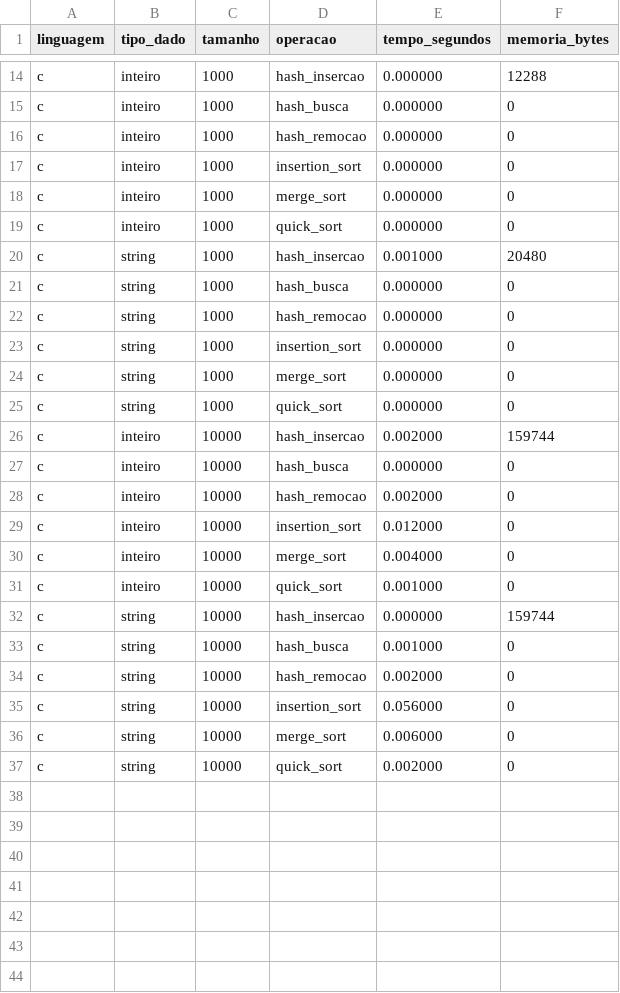
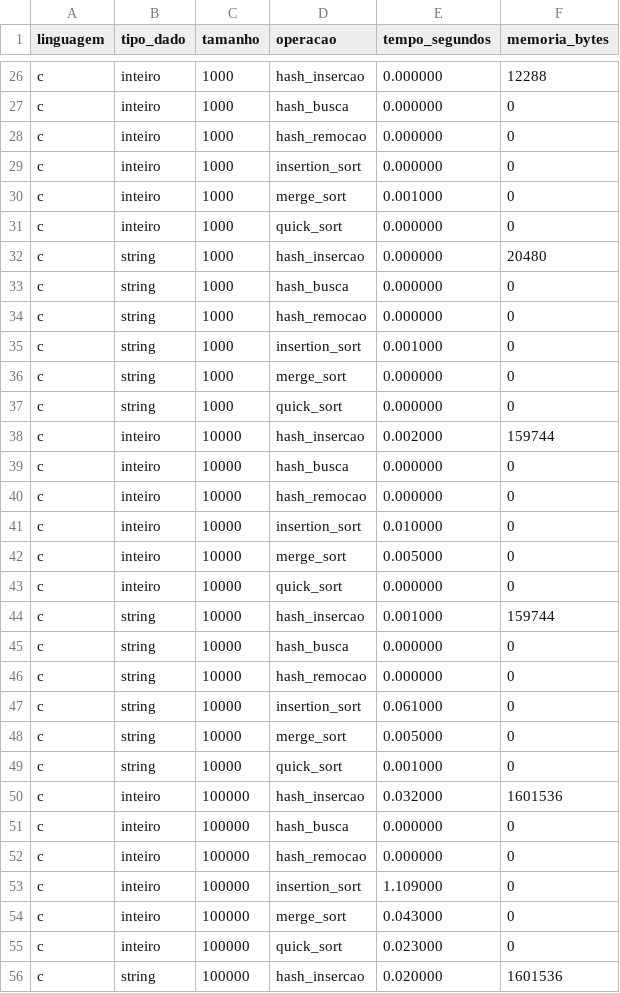
Before and after one commit to Bensadon/PyC-Compare, a CSV file: results/resultados_c.csv, drawn as a sheet; only a part is shown, gaps mark what is left out; the diff covers the shown part only.

```diff
--- a/results/resultados_c.csv
+++ b/results/resultados_c.csv
@@ -17,8 +29,8 @@ c,inteiro,1000,hash_remocao,0.000000,0
 c,inteiro,1000,insertion_sort,0.000000,0
-c,inteiro,1000,merge_sort,0.000000,0
+c,inteiro,1000,merge_sort,0.001000,0
 c,inteiro,1000,quick_sort,0.000000,0
-c,string,1000,hash_insercao,0.001000,20480
+c,string,1000,hash_insercao,0.000000,20480
 c,string,1000,hash_busca,0.000000,0
 c,string,1000,hash_remocao,0.000000,0
-c,string,1000,insertion_sort,0.000000,0
+c,string,1000,insertion_sort,0.001000,0
 c,string,1000,merge_sort,0.000000,0
@@ -27,11 +39,18 @@ c,inteiro,10000,hash_insercao,0.002000,159744
 c,inteiro,10000,hash_busca,0.000000,0
-c,inteiro,10000,hash_remocao,0.002000,0
-c,inteiro,10000,insertion_sort,0.012000,0
-c,inteiro,10000,merge_sort,0.004000,0
-c,inteiro,10000,quick_sort,0.001000,0
-c,string,10000,hash_insercao,0.000000,159744
-c,string,10000,hash_busca,0.001000,0
-c,string,10000,hash_remocao,0.002000,0
-c,string,10000,insertion_sort,0.056000,0
-c,string,10000,merge_sort,0.006000,0
-c,string,10000,quick_sort,0.002000,0
+c,inteiro,10000,hash_remocao,0.000000,0
+c,inteiro,10000,insertion_sort,0.010000,0
+c,inteiro,10000,merge_sort,0.005000,0
+c,inteiro,10000,quick_sort,0.000000,0
+c,string,10000,hash_insercao,0.001000,159744
+c,string,10000,hash_busca,0.000000,0
+c,string,10000,hash_remocao,0.000000,0
+c,string,10000,insertion_sort,0.061000,0
+c,string,10000,merge_sort,0.005000,0
+c,string,10000,quick_sort,0.001000,0
+c,inteiro,100000,hash_insercao,0.032000,1601536
+c,inteiro,100000,hash_busca,0.000000,0
+c,inteiro,100000,hash_remocao,0.000000,0
+c,inteiro,100000,insertion_sort,1.109000,0
+c,inteiro,100000,merge_sort,0.043000,0
+c,inteiro,100000,quick_sort,0.023000,0
+c,string,100000,hash_insercao,0.020000,1601536
```
Also changed, not shown: 17 added rows elsewhere in this file, results/colisoes.csv, results/resultados_python_v2.csv, 24 other files.
